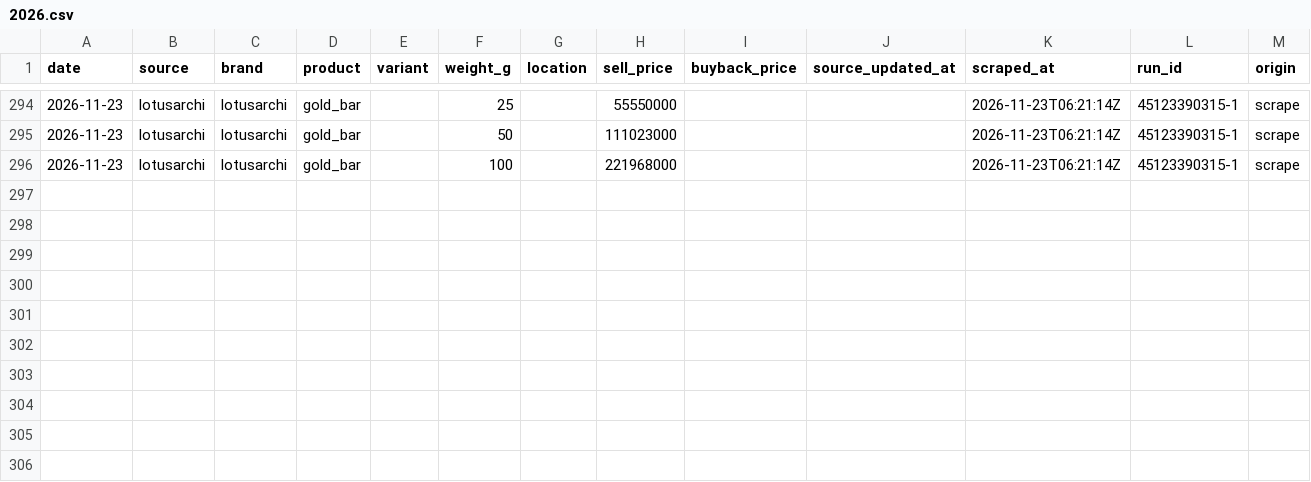
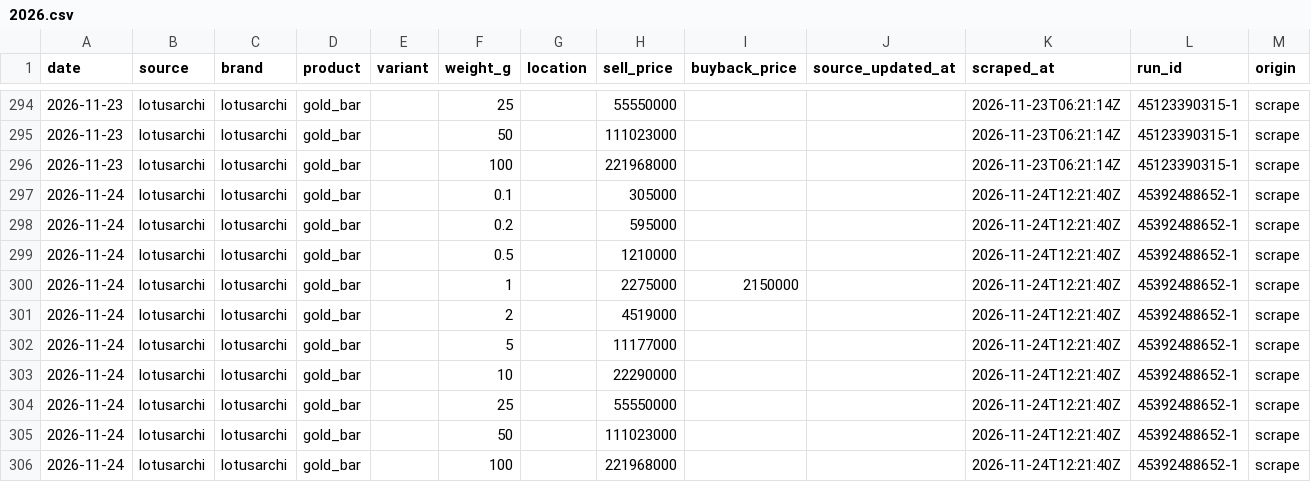
Before and after one commit to hafidznrg/gold-price-tracker, a CSV file: data/prices/lotusarchi/2026.csv, drawn as a sheet; only a part is shown, gaps mark what is left out; the diff names each change by its address in the sheet, - before the commit and + after, or states it on an @@ line.

```diff
--- a/data/prices/lotusarchi/2026.csv
+++ b/data/prices/lotusarchi/2026.csv
+row 297: 2026-11-24 | lotusarchi | lotusarchi | gold_bar |  | 0.1 |  | 305000 |  |  | 2026-11-24T12:21:40Z | 45392488652-1 | scrape
+row 298: 2026-11-24 | lotusarchi | lotusarchi | gold_bar |  | 0.2 |  | 595000 |  |  | 2026-11-24T12:21:40Z | 45392488652-1 | scrape
+row 299: 2026-11-24 | lotusarchi | lotusarchi | gold_bar |  | 0.5 |  | 1210000 |  |  | 2026-11-24T12:21:40Z | 45392488652-1 | scrape
+row 300: 2026-11-24 | lotusarchi | lotusarchi | gold_bar |  | 1 |  | 2275000 | 2150000 |  | 2026-11-24T12:21:40Z | 45392488652-1 | scrape
+row 301: 2026-11-24 | lotusarchi | lotusarchi | gold_bar |  | 2 |  | 4519000 |  |  | 2026-11-24T12:21:40Z | 45392488652-1 | scrape
+row 302: 2026-11-24 | lotusarchi | lotusarchi | gold_bar |  | 5 |  | 11177000 |  |  | 2026-11-24T12:21:40Z | 45392488652-1 | scrape
+row 303: 2026-11-24 | lotusarchi | lotusarchi | gold_bar |  | 10 |  | 22290000 |  |  | 2026-11-24T12:21:40Z | 45392488652-1 | scrape
+row 304: 2026-11-24 | lotusarchi | lotusarchi | gold_bar |  | 25 |  | 55550000 |  |  | 2026-11-24T12:21:40Z | 45392488652-1 | scrape
+row 305: 2026-11-24 | lotusarchi | lotusarchi | gold_bar |  | 50 |  | 111023000 |  |  | 2026-11-24T12:21:40Z | 45392488652-1 | scrape
+row 306: 2026-11-24 | lotusarchi | lotusarchi | gold_bar |  | 100 |  | 221968000 |  |  | 2026-11-24T12:21:40Z | 45392488652-1 | scrape
```
Also changed, not shown: data/prices/hrtagold/2026.csv, data/prices/ubslifestyle/2026.csv, 8 other files.
